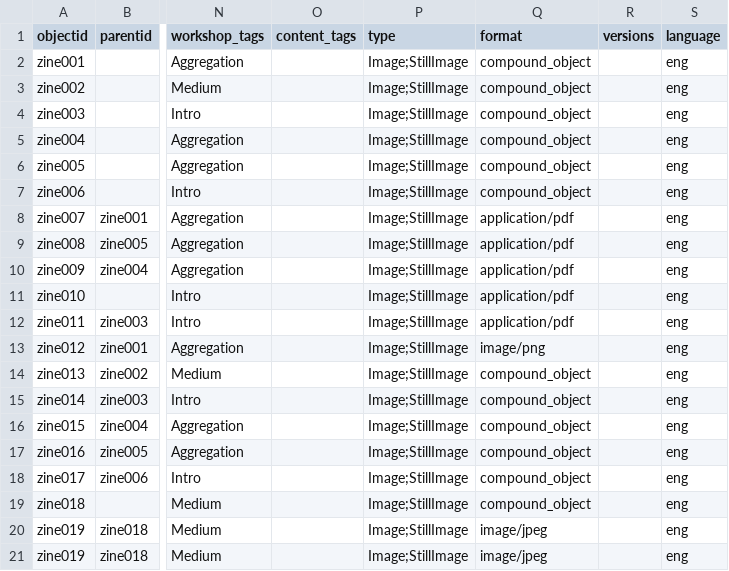
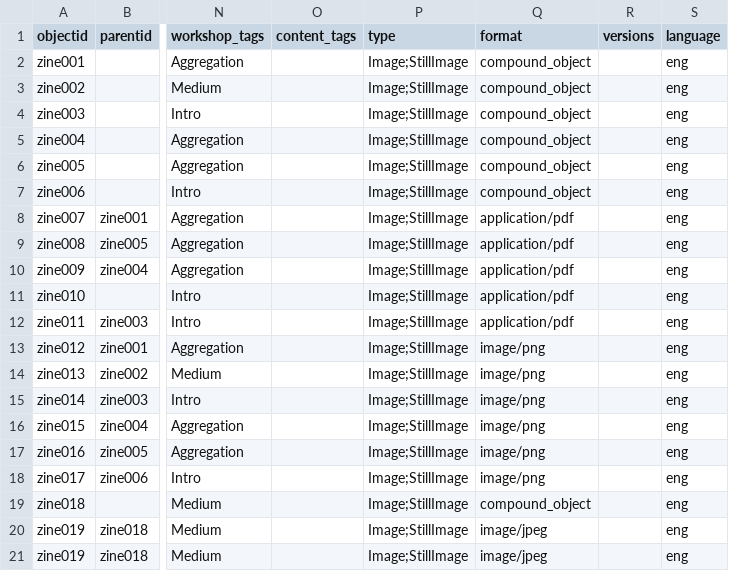
Before and after one commit to NEU-DSG/expressivepaper-collections, a CSV file: _data/metadata.csv, drawn as a sheet; only a part is shown, gaps mark what is left out; the diff names each change by its address in the sheet, - before the commit and + after, or states it on an @@ line.

Commit message:
updating format for metadata

```diff
--- a/_data/metadata.csv
+++ b/_data/metadata.csv
-Q14:Q18 (format): compound_object
+Q14:Q18 (format): image/png
```
